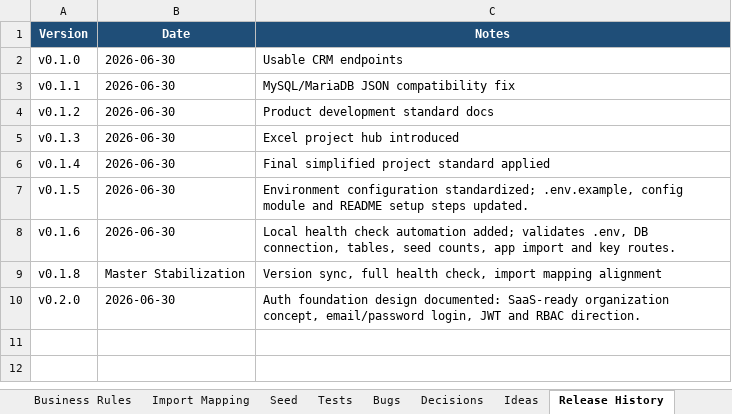
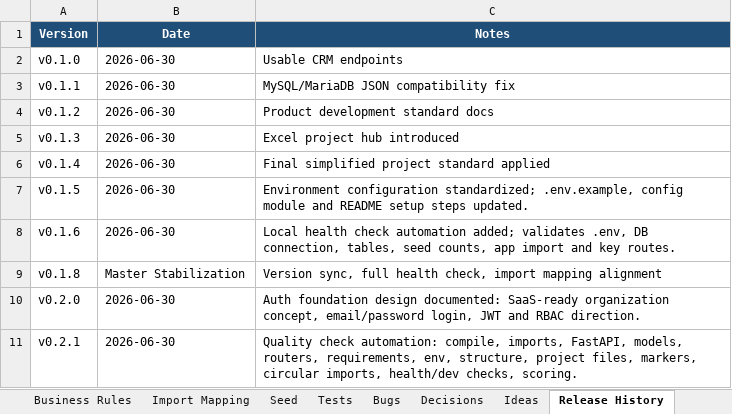
Before and after one commit to hinthorozu/fuar-crm, an Excel workbook: FAIR_CRM_PROJECT.xlsx, sheet Release History, drawn as a sheet; values as stored, in another font and other column widths than the file's, no borders; table styles not drawn; the diff names each change by its address in the sheet, - before the commit and + after, or states it on an @@ line.

Commit message:
Sprint 2.1 - Quality Check System

```diff
--- a/FAIR_CRM_PROJECT.xlsx (sheet Release History)
+++ b/FAIR_CRM_PROJECT.xlsx (sheet Release History)
+row 11: v0.2.1 | 2026-06-30 | Quality check automation: compile, imports, FastAPI, models, routers, requirements, env, structure, project files, markers, circular imports, health/dev checks, scoring.
```
Also changed, not shown: sheet Tests, sheet Sprint, 3 other files.
